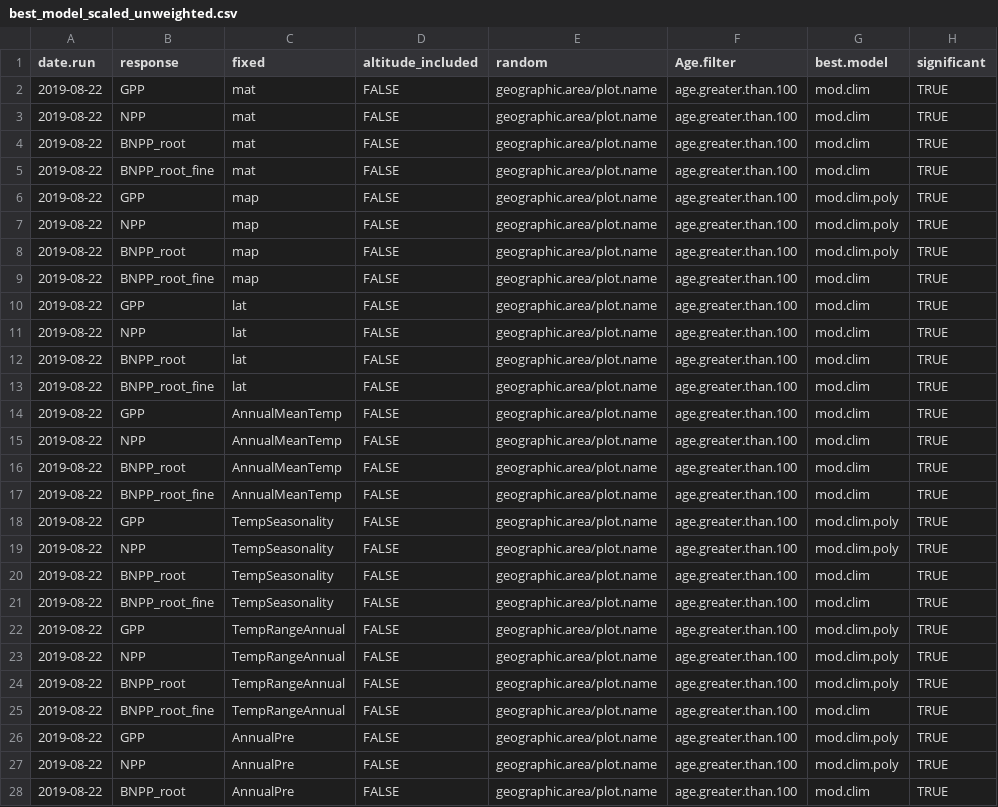
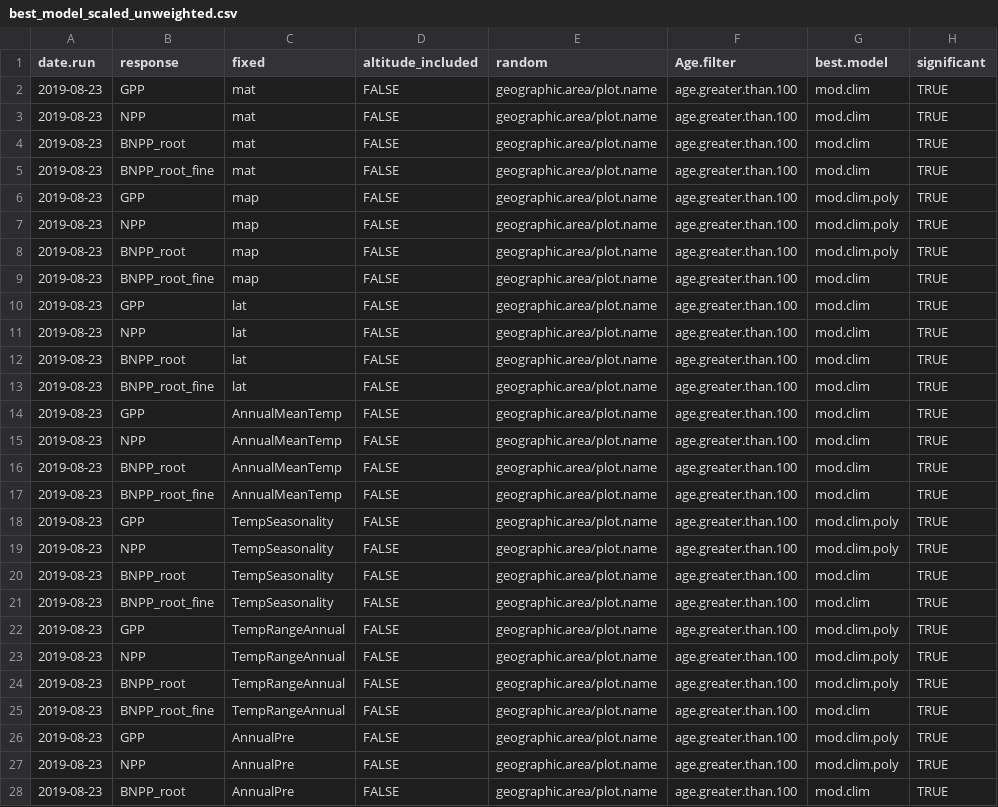
Before and after one commit to forc-db/Global_Productivity, a CSV file: results/tables/best_model_outputs/best_model_scaled_unweighted.csv, drawn as a sheet; only a part is shown; the diff covers the shown part only; the diff names each change by its address in the sheet, - before the commit and + after, or states it on an @@ line.

Commit message:
Update best_model_scaled_unweighted.csv

```diff
--- a/results/tables/best_model_outputs/best_model_scaled_unweighted.csv
+++ b/results/tables/best_model_outputs/best_model_scaled_unweighted.csv
-A2:A28 (date.run): 2019-08-22
+A2:A28 (date.run): 2019-08-23
```
Also changed, not shown: 141 edited cells elsewhere in this file.
